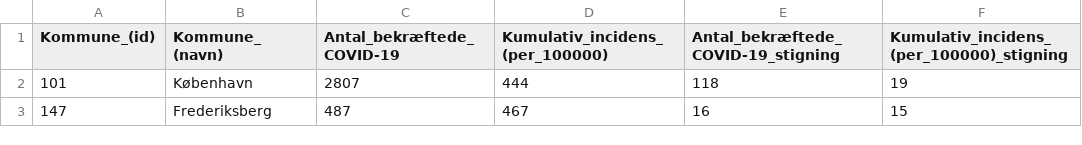
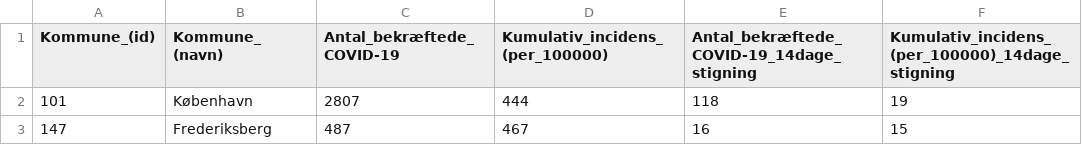
Before and after one commit to Asokoler/incidens, a CSV file: files/Municipality_test_pos_diff.csv, drawn as a sheet; only a part is shown.

Commit message:
added

```diff
--- a/files/Municipality_test_pos_diff.csv
+++ b/files/Municipality_test_pos_diff.csv
@@ -1,2 +1,2 @@
-Kommune_(id),Kommune_(navn),Antal_bekræftede_COVID-19,Kumulativ_incidens_(per_100000),Antal_bekræftede_COVID-19_stigning,Kumulativ_incidens_(per_100000)_stigning
+Kommune_(id),Kommune_(navn),Antal_bekræftede_COVID-19,Kumulativ_incidens_(per_100000),Antal_bekræftede_COVID-19_14dage_stigning,Kumulativ_incidens_(per_100000)_14dage_stigning
 101,København,2807,444,118,19
```
